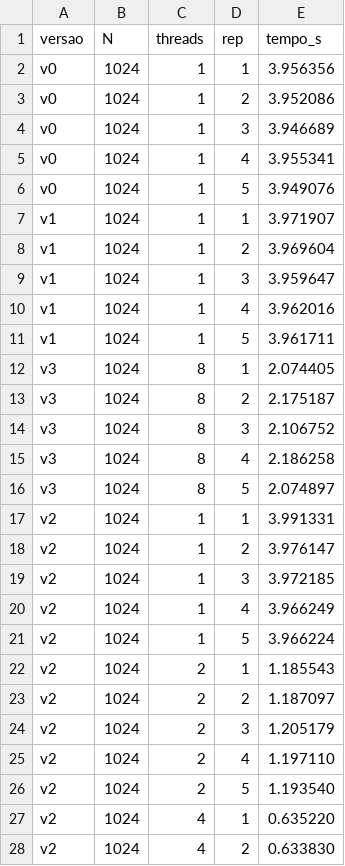
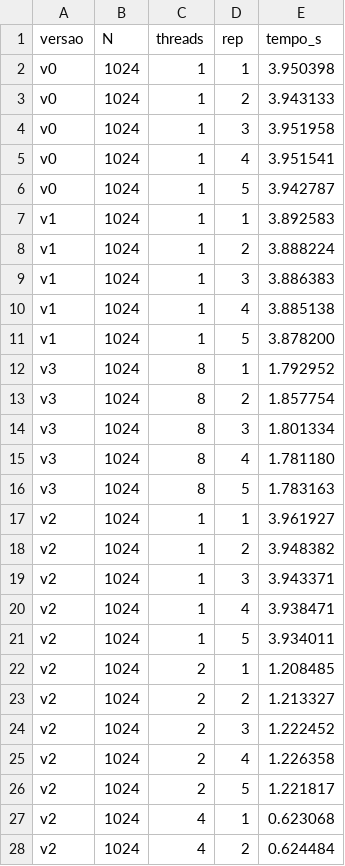
Before and after one commit to Spolavore/hpc-final, a CSV file: results/raw.csv, drawn as a sheet; only a part is shown; the diff covers the shown part only.

```diff
--- a/results/raw.csv
+++ b/results/raw.csv
@@ -1,28 +1,28 @@
 versao,N,threads,rep,tempo_s
-v0,1024,1,1,3.956356
-v0,1024,1,2,3.952086
-v0,1024,1,3,3.946689
-v0,1024,1,4,3.955341
-v0,1024,1,5,3.949076
-v1,1024,1,1,3.971907
-v1,1024,1,2,3.969604
-v1,1024,1,3,3.959647
-v1,1024,1,4,3.962016
-v1,1024,1,5,3.961711
-v3,1024,8,1,2.074405
-v3,1024,8,2,2.175187
-v3,1024,8,3,2.106752
-v3,1024,8,4,2.186258
-v3,1024,8,5,2.074897
-v2,1024,1,1,3.991331
-v2,1024,1,2,3.976147
-v2,1024,1,3,3.972185
-v2,1024,1,4,3.966249
-v2,1024,1,5,3.966224
-v2,1024,2,1,1.185543
-v2,1024,2,2,1.187097
-v2,1024,2,3,1.205179
-v2,1024,2,4,1.197110
-v2,1024,2,5,1.193540
-v2,1024,4,1,0.635220
-v2,1024,4,2,0.633830
+v0,1024,1,1,3.950398
+v0,1024,1,2,3.943133
+v0,1024,1,3,3.951958
+v0,1024,1,4,3.951541
+v0,1024,1,5,3.942787
+v1,1024,1,1,3.892583
+v1,1024,1,2,3.888224
+v1,1024,1,3,3.886383
+v1,1024,1,4,3.885138
+v1,1024,1,5,3.878200
+v3,1024,8,1,1.792952
+v3,1024,8,2,1.857754
+v3,1024,8,3,1.801334
+v3,1024,8,4,1.781180
+v3,1024,8,5,1.783163
+v2,1024,1,1,3.961927
+v2,1024,1,2,3.948382
+v2,1024,1,3,3.943371
+v2,1024,1,4,3.938471
+v2,1024,1,5,3.934011
+v2,1024,2,1,1.208485
+v2,1024,2,2,1.213327
+v2,1024,2,3,1.222452
+v2,1024,2,4,1.226358
+v2,1024,2,5,1.221817
+v2,1024,4,1,0.623068
+v2,1024,4,2,0.624484
```
Also changed, not shown: 10 added rows and 8 edited cells elsewhere in this file, 11 other files.
